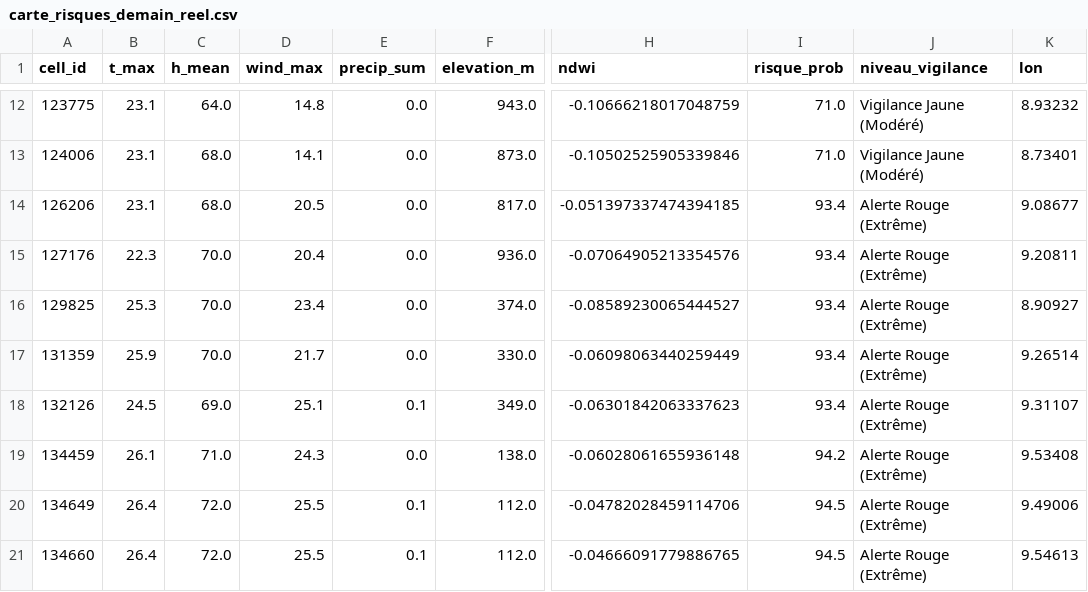
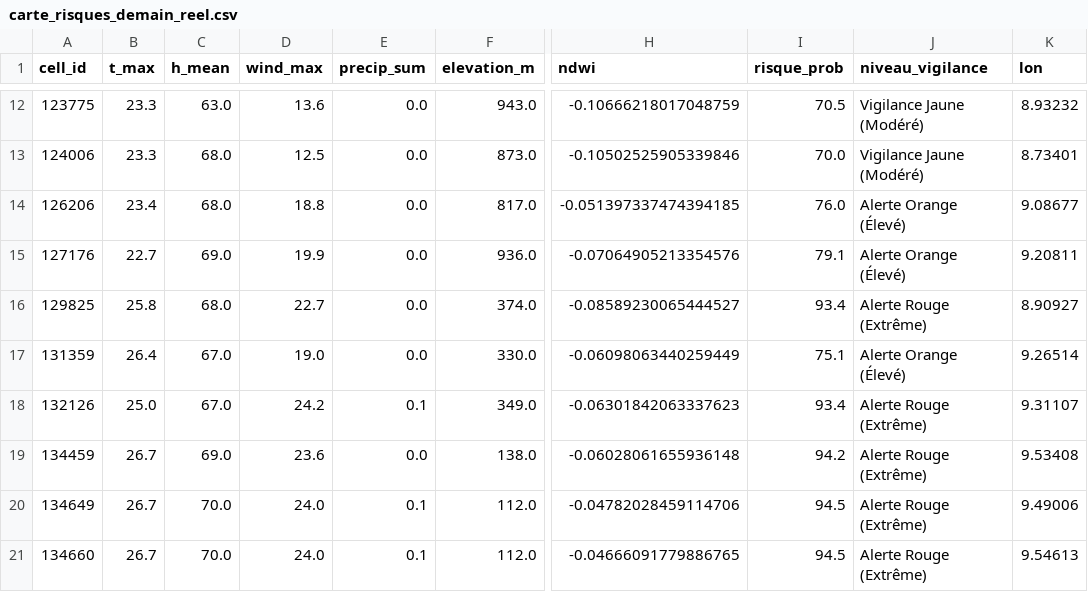
Before and after one commit to Ba7athproject/Tunisia_Fire_Watch, a CSV file: carte_risques_demain_reel.csv, drawn as a sheet; only a part is shown, gaps mark what is left out; the diff covers the shown part only; the diff names each change by its address in the sheet, - before the commit and + after, or states it on an @@ line.

```diff
--- a/carte_risques_demain_reel.csv
+++ b/carte_risques_demain_reel.csv
-B12:B13 (t_max): 23.1
+B12:B13 (t_max): 23.3
-C12 (h_mean): 64.0
+C12 (h_mean): 63.0
-D12 (wind_max): 14.8
+D12 (wind_max): 13.6
-I12 (risque_prob): 71.0
+I12 (risque_prob): 70.5
-D13 (wind_max): 14.1
+D13 (wind_max): 12.5
-I13 (risque_prob): 71.0
+I13 (risque_prob): 70.0
-B14 (t_max): 23.1
+B14 (t_max): 23.4
-D14 (wind_max): 20.5
+D14 (wind_max): 18.8
-I14 (risque_prob): 93.4
+I14 (risque_prob): 76.0
-J14:J15 (niveau_vigilance): Alerte Rouge (Extrême)
+J14:J15 (niveau_vigilance): Alerte Orange (Élevé)
-B15 (t_max): 22.3
+B15 (t_max): 22.7
-C15 (h_mean): 70.0
+C15 (h_mean): 69.0
-D15 (wind_max): 20.4
+D15 (wind_max): 19.9
-I15 (risque_prob): 93.4
+I15 (risque_prob): 79.1
-B16 (t_max): 25.3
+B16 (t_max): 25.8
-C16 (h_mean): 70.0
+C16 (h_mean): 68.0
-D16 (wind_max): 23.4
+D16 (wind_max): 22.7
-B17 (t_max): 25.9
+B17 (t_max): 26.4
-C17 (h_mean): 70.0
+C17 (h_mean): 67.0
-D17 (wind_max): 21.7
+D17 (wind_max): 19.0
-I17 (risque_prob): 93.4
+I17 (risque_prob): 75.1
-J17 (niveau_vigilance): Alerte Rouge (Extrême)
+J17 (niveau_vigilance): Alerte Orange (Élevé)
-B18 (t_max): 24.5
+B18 (t_max): 25.0
-C18 (h_mean): 69.0
+C18 (h_mean): 67.0
-D18 (wind_max): 25.1
+D18 (wind_max): 24.2
-B19 (t_max): 26.1
+B19 (t_max): 26.7
-C19 (h_mean): 71.0
+C19 (h_mean): 69.0
-D19 (wind_max): 24.3
+D19 (wind_max): 23.6
-B20:B21 (t_max): 26.4
+B20:B21 (t_max): 26.7
-C20:C21 (h_mean): 72.0
+C20:C21 (h_mean): 70.0
-D20:D21 (wind_max): 25.5
+D20:D21 (wind_max): 24.0
```
Also changed, not shown: 96 edited cells elsewhere in this file.
